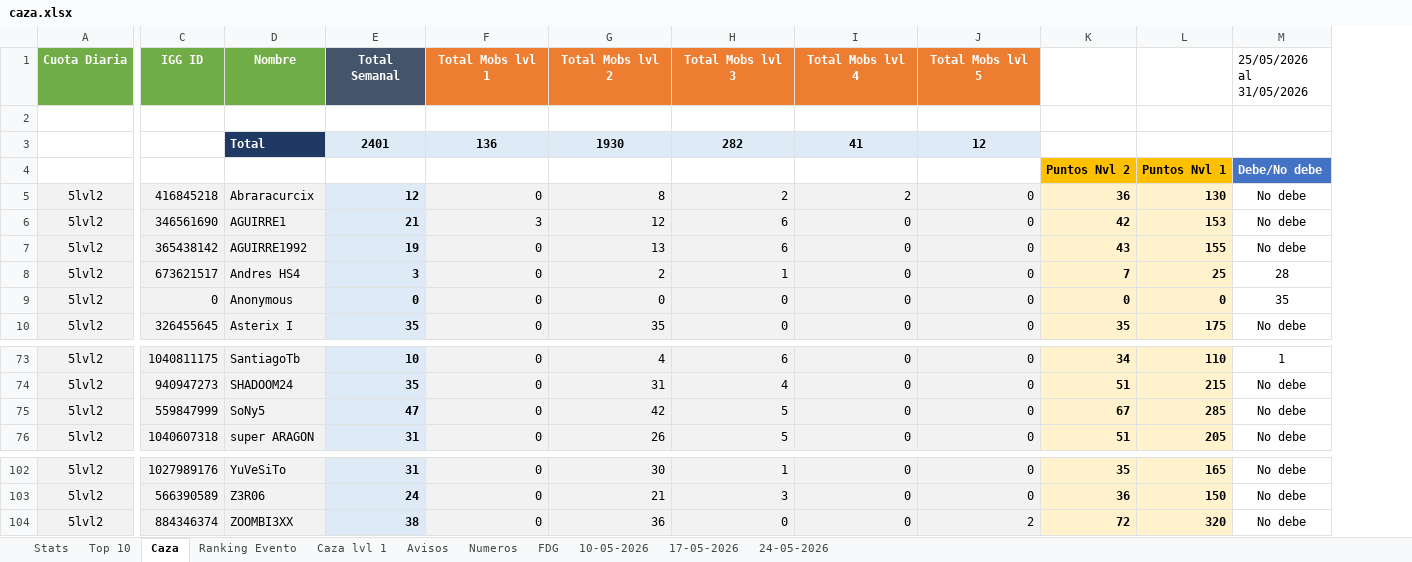
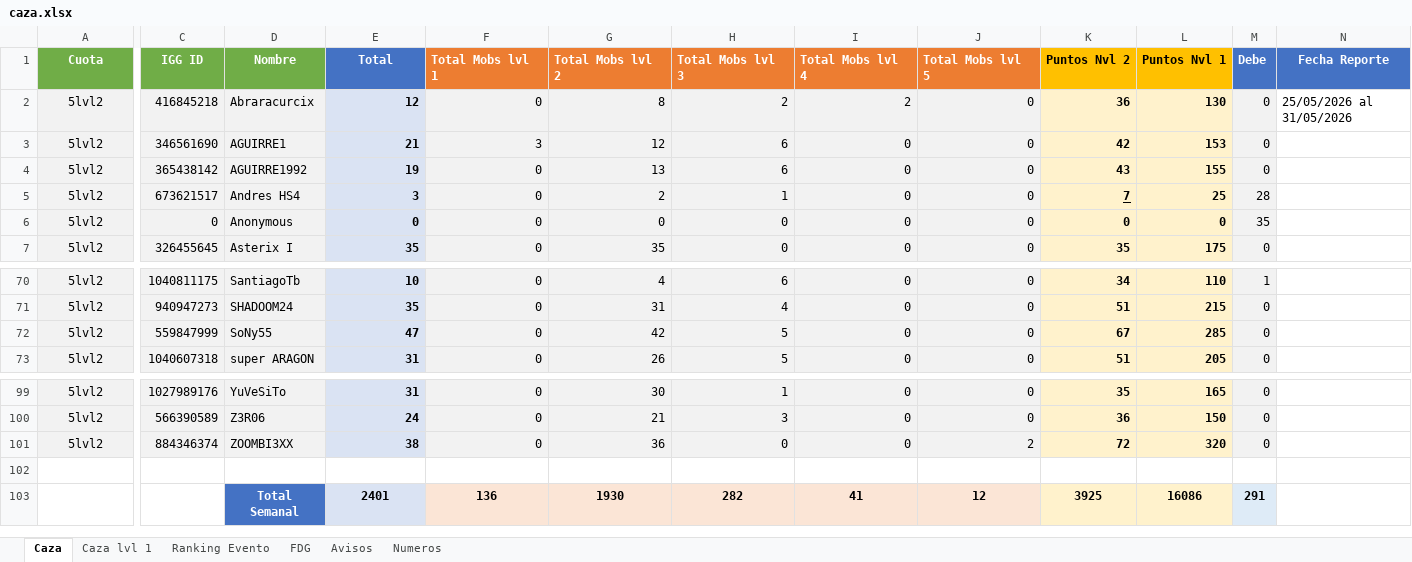
Before and after one commit to Axel5055/Bot-Wsp-TH, an Excel workbook: media/excel/caza.xlsx, sheet Caza, drawn as a sheet; only a part is shown, gaps mark what is left out; values as stored, in another font and other column widths than the file's, no borders; conditional formats not drawn; removed rows and columns are numbered as before the commit, all else as after; rows hold the shown columns only; the diff names each change by its address in the sheet, - before the commit and + after, or states it on an @@ line.

```diff
--- a/media/excel/caza.xlsx (sheet Caza)
+++ b/media/excel/caza.xlsx (sheet Caza)
-sheet tab: Stats
-sheet tab: Top 10
-sheet tab: 10-05-2026
-sheet tab: 17-05-2026
-sheet tab: 24-05-2026
@@ sheet tab order changed: Caza | Caza lvl 1 | Ranking Evento | FDG | Avisos | Numeros @@
-column M (25/05/2026 al 31/05/2026), rows 5-10: No debe | No debe | No debe | 28 | 35 | No debe; rows 73-76: 1 | No debe | No debe | No debe; rows 102-104: all No debe
+column M (Debe), rows 2-7: 0 | 0 | 0 | 28 | 35 | 0; rows 70-73: 1 | 0 | 0 | 0; rows 99-101: all 0
+column N (Fecha Reporte), row 2: 25/05/2026 al 31/05/2026
-A1: Cuota Diaria
+A1: Cuota
-E1: Total Semanal
+E1: Total
-E1 fill: #44546A
+E1 fill: #4472C4
-F1:J1 alignment: center
+F1:J1 alignment: left
-K1: (empty)
+K1: Puntos Nvl 2
-K1:L1 fill: none
+K1:L1 fill: #FFC000
-L1: (empty)
+L1: Puntos Nvl 1
-row 2: (empty)
-row 3:  |  | Total | 2401 | 136 | 1930 | 282 | 41 | 12
-row 4:  |  |  |  |  |  |  |  |  | Puntos Nvl 2 | Puntos Nvl 1 | Debe/No debe
-K5 underline: off
+K5 underline: on
-D72 (Nombre): SoNy5
+D72 (Nombre): SoNy55
+row 102: (empty)
+row 103:  |  | Total Semanal | 2401 | 136 | 1930 | 282 | 41 | 12 | 3925 | 16086 | 291
```
Also changed, not shown: sheet Numeros, sheet Ranking Evento, sheet Avisos, sheet Caza lvl 1, sheet FDG, formulas that keep their value, 34 other files.
